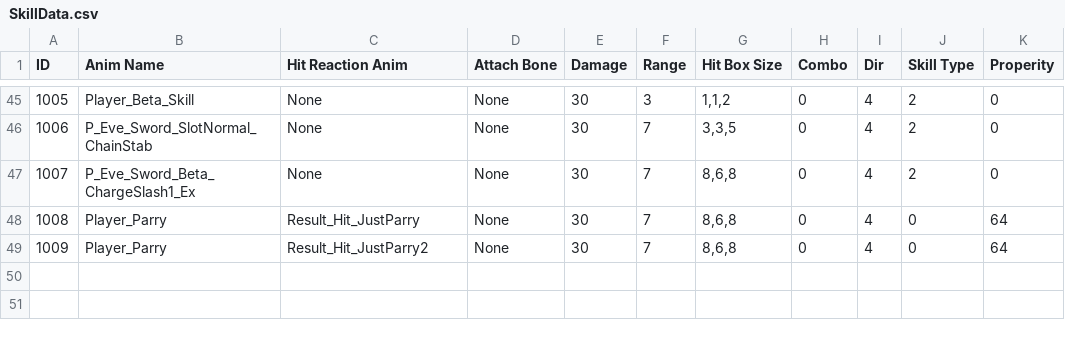
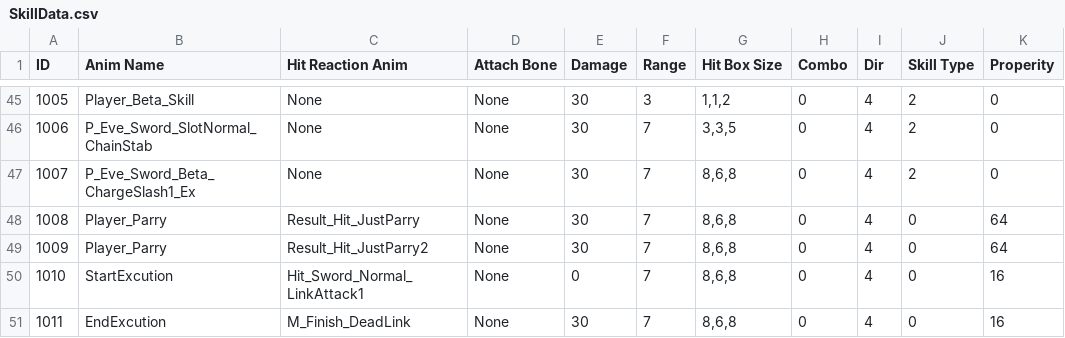
Before and after one commit to arthur12hjh/154Final_GameUnknown, a CSV file: Client/Bin/DataFiles/SkillData/SkillData.csv, drawn as a sheet; only a part is shown, gaps mark what is left out.

```diff
--- a/Client/Bin/DataFiles/SkillData/SkillData.csv
+++ b/Client/Bin/DataFiles/SkillData/SkillData.csv
@@ -49 +49,3 @@ ID,Anim Name,Hit Reaction Anim,Attach Bone,Damage,Range,Hit Box Size,Combo,Dir,S
 1009,Player_Parry,Result_Hit_JustParry2,None,30,7,"8,6,8",0,4,0,64
+1010,StartExcution,Hit_Sword_Normal_LinkAttack1,None,0,7,"8,6,8",0,4,0,16
+1011,EndExcution,M_Finish_DeadLink,None,30,7,"8,6,8",0,4,0,16
```
Also changed, not shown: 29 other files.
